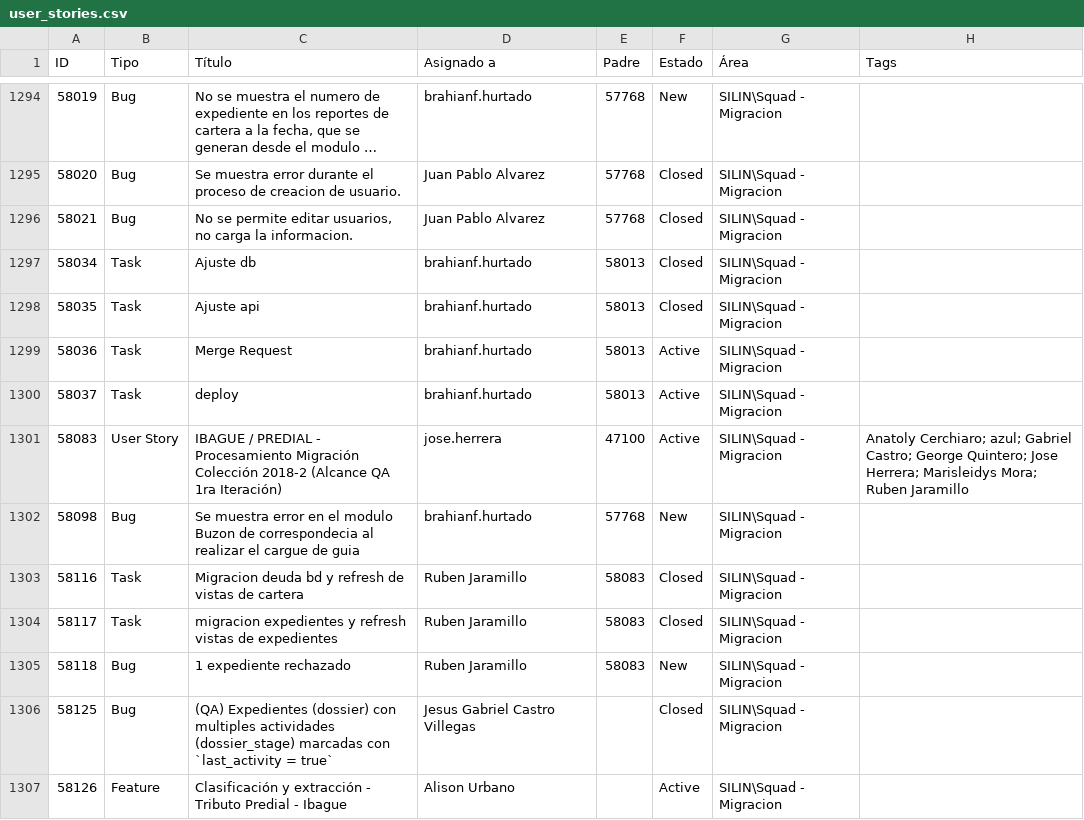
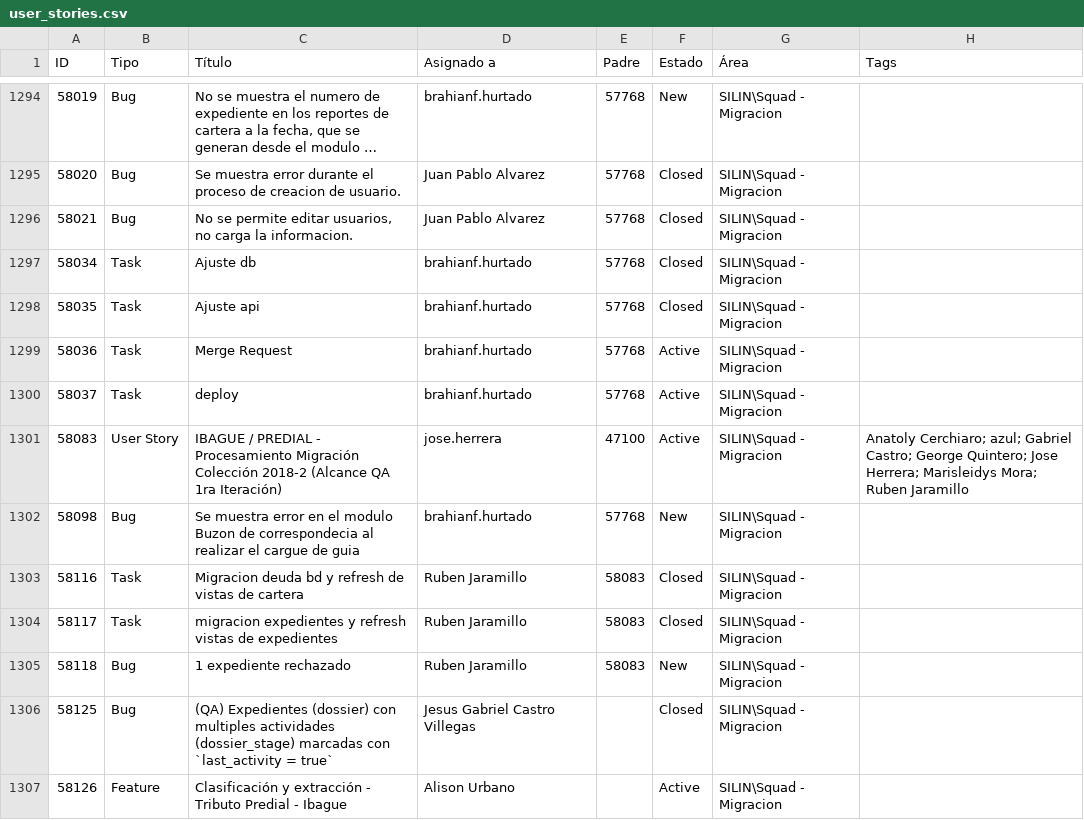
Before and after one commit to alisonfernandau-source/azure-insights-data-, a CSV file: src/data/user_stories.csv, drawn as a sheet; only a part is shown, gaps mark what is left out; long unchanged cells end in …; the diff names each change by its address in the sheet, - before the commit and + after, or states it on an @@ line.

```diff
--- a/src/data/user_stories.csv
+++ b/src/data/user_stories.csv
-E1297:E1300 (Padre): 58013
+E1297:E1300 (Padre): 57768
```
Also changed, not shown: src/data/feature_snapshot_history.csv, 1 other file.
